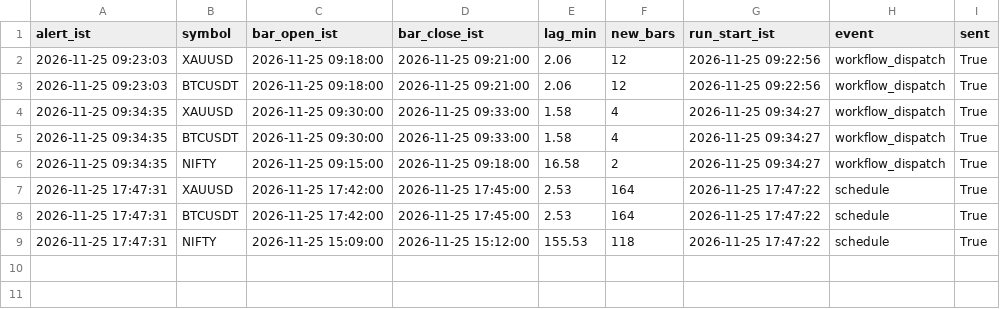
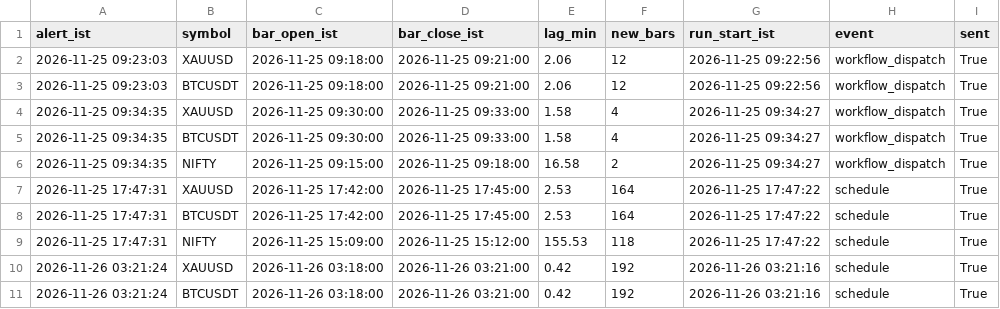
Before and after one commit to itzmustafa18/Gm2xxxx, a CSV file: data/alert_log.csv, drawn as a sheet; the diff names each change by its address in the sheet, - before the commit and + after, or states it on an @@ line.

Commit message:
data update

```diff
--- a/data/alert_log.csv
+++ b/data/alert_log.csv
+row 10: 2026-11-26 03:21:24 | XAUUSD | 2026-11-26 03:18:00 | 2026-11-26 03:21:00 | 0.42 | 192 | 2026-11-26 03:21:16 | schedule | True
+row 11: 2026-11-26 03:21:24 | BTCUSDT | 2026-11-26 03:18:00 | 2026-11-26 03:21:00 | 0.42 | 192 | 2026-11-26 03:21:16 | schedule | True
```
Also changed, not shown: 2 other files.
